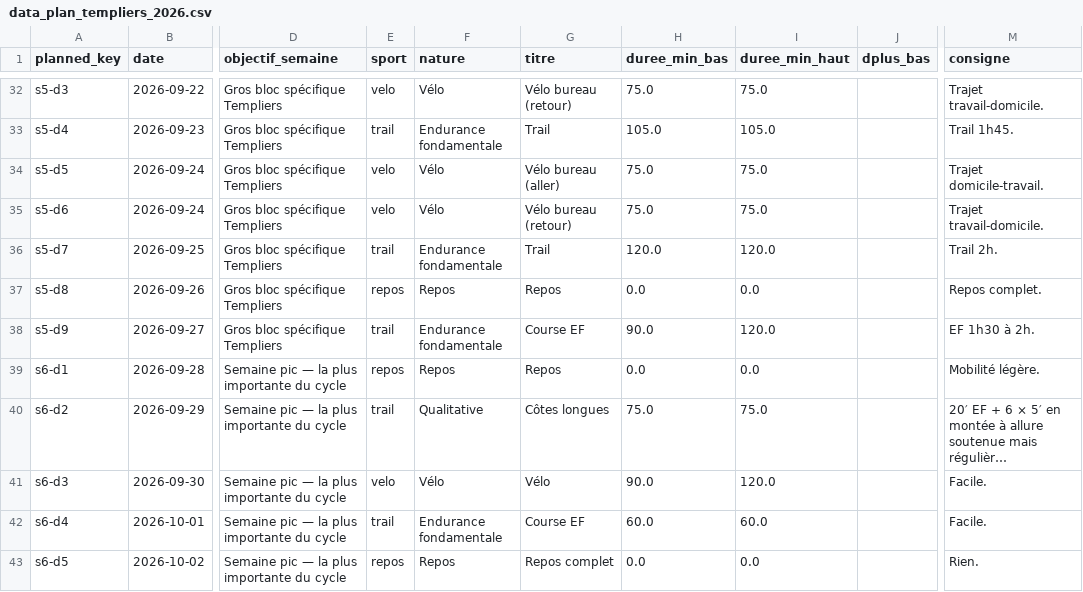
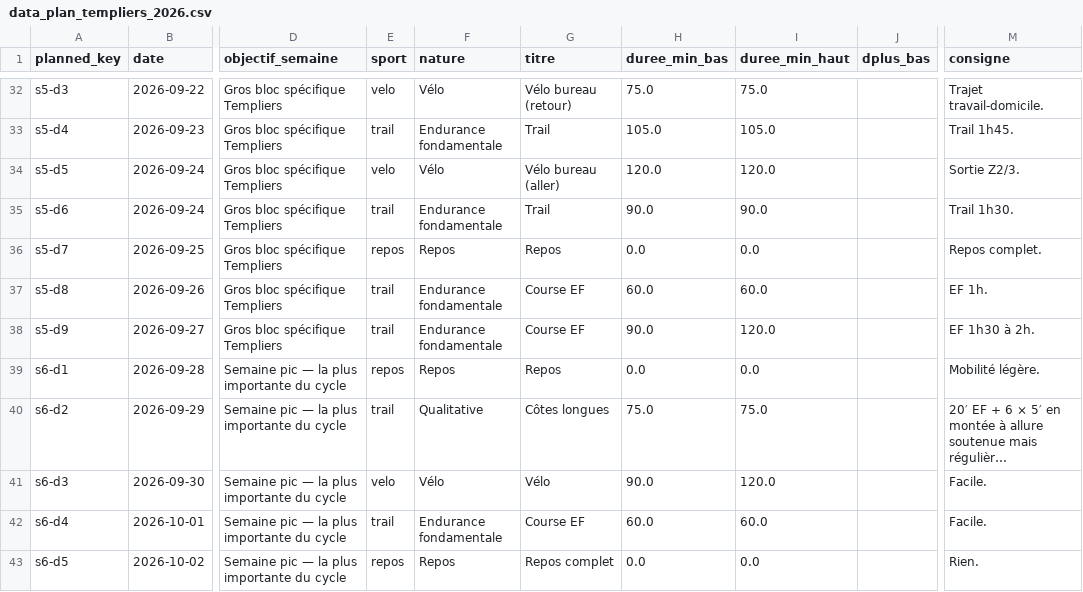
Before and after one commit to gregoryvernet/trail-lab, a CSV file: data_plan_templiers_2026.csv, drawn as a sheet; only a part is shown, gaps mark what is left out; long unchanged cells end in …; the diff names each change by its address in the sheet, - before the commit and + after, or states it on an @@ line.

Commit message:
Update data_plan_templiers_2026.csv

```diff
--- a/data_plan_templiers_2026.csv
+++ b/data_plan_templiers_2026.csv
-H34 (duree_min_bas): 75.0
+H34 (duree_min_bas): 120.0
-I34 (duree_min_haut): 75.0
+I34 (duree_min_haut): 120.0
-M34 (consigne): Trajet domicile-travail.
+M34 (consigne): Sortie Z2/3.
-E35 (sport): velo
+E35 (sport): trail
-F35 (nature): Vélo
+F35 (nature): Endurance fondamentale
-G35 (titre): Vélo bureau (retour)
+G35 (titre): Trail
-H35 (duree_min_bas): 75.0
+H35 (duree_min_bas): 90.0
-I35 (duree_min_haut): 75.0
+I35 (duree_min_haut): 90.0
-M35 (consigne): Trajet travail-domicile.
+M35 (consigne): Trail 1h30.
-E36 (sport): trail
+E36 (sport): repos
-F36 (nature): Endurance fondamentale
+F36 (nature): Repos
-G36 (titre): Trail
+G36 (titre): Repos
-H36 (duree_min_bas): 120.0
+H36 (duree_min_bas): 0.0
-I36 (duree_min_haut): 120.0
+I36 (duree_min_haut): 0.0
-M36 (consigne): Trail 2h.
+M36 (consigne): Repos complet.
-E37 (sport): repos
+E37 (sport): trail
-F37 (nature): Repos
+F37 (nature): Endurance fondamentale
-G37 (titre): Repos
+G37 (titre): Course EF
-H37 (duree_min_bas): 0.0
+H37 (duree_min_bas): 60.0
-I37 (duree_min_haut): 0.0
+I37 (duree_min_haut): 60.0
-M37 (consigne): Repos complet.
+M37 (consigne): EF 1h.
```
